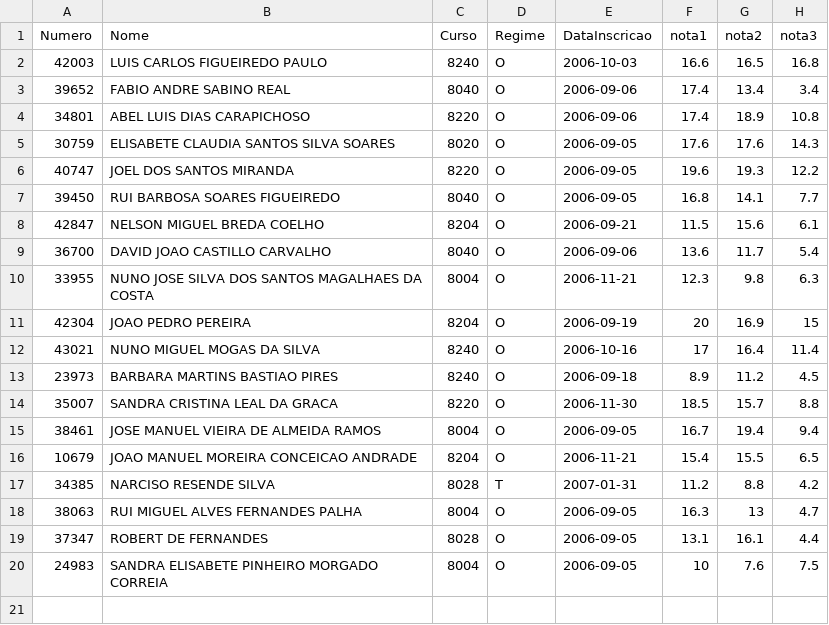
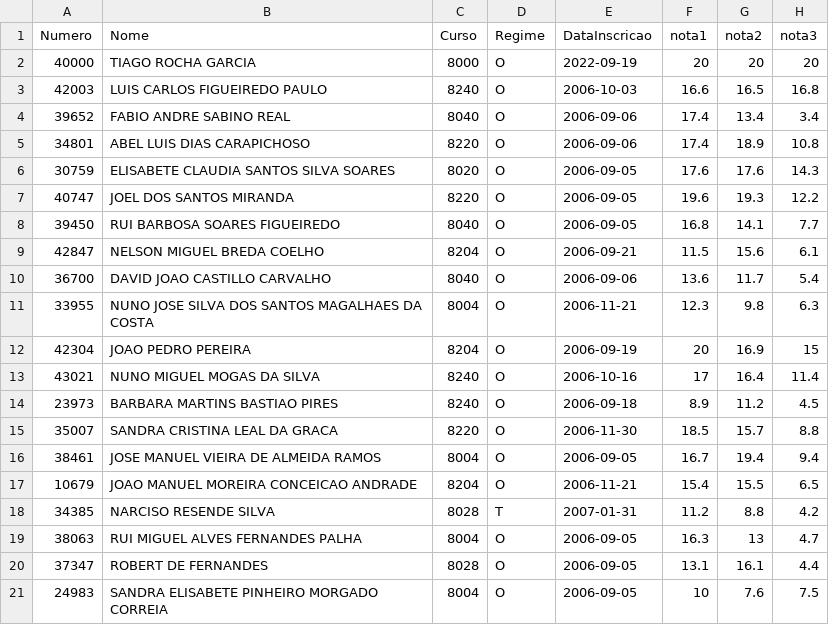
Before and after one commit to TiagoRG/uaveiro-leci, a CSV file: 1ano/fp/aula06/datafiles/school1.csv, drawn as a sheet; the diff names each change by its address in the sheet, - before the commit and + after, or states it on an @@ line.

Commit message:
school.py update

```diff
--- a/1ano/fp/aula06/datafiles/school1.csv
+++ b/1ano/fp/aula06/datafiles/school1.csv
+row 2: 40000 | TIAGO ROCHA GARCIA | 8000 | O | 2022-09-19 | 20 | 20 | 20
```
Also changed, not shown: 2 other files.
